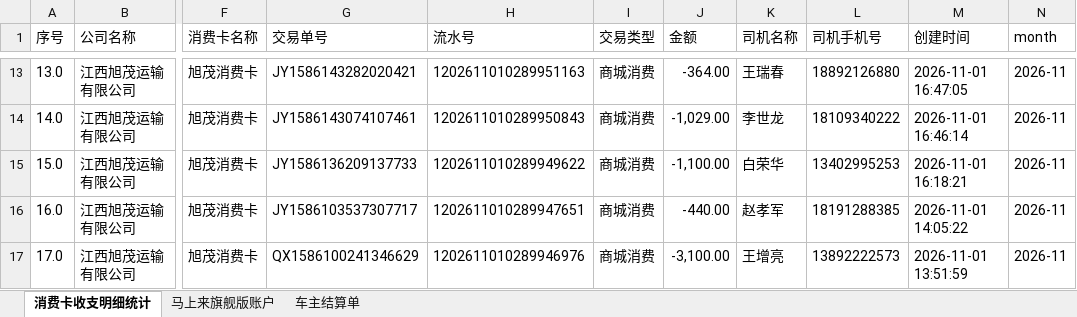
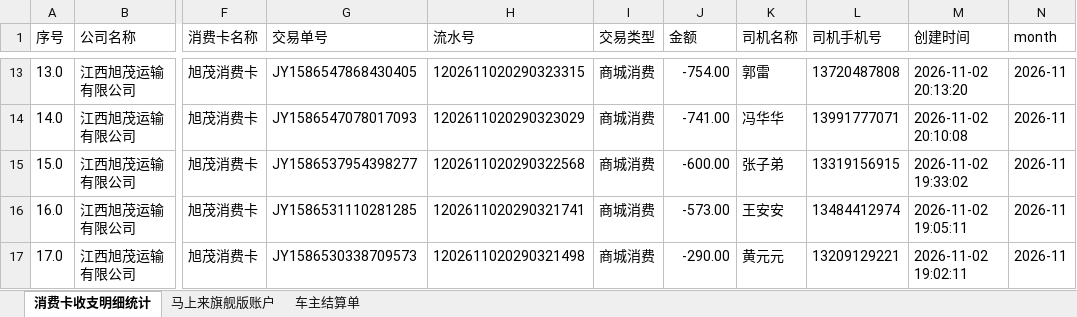
Before and after one commit to zhaoziwei11/workbench, an Excel workbook: exports/2026-11.xlsx, sheet 消费卡收支明细统计, drawn as a sheet; only a part is shown, gaps mark what is left out; values as stored, in another font and other column widths than the file's, no borders; the diff covers the shown part only; the diff names each change by its address in the sheet, - before the commit and + after, or states it on an @@ line.

```diff
--- a/exports/2026-11.xlsx (sheet 消费卡收支明细统计)
+++ b/exports/2026-11.xlsx (sheet 消费卡收支明细统计)
-G13 (交易单号): JY1586143282020421
+G13 (交易单号): JY1586547868430405
-H13 (流水号): 1202611010289951163
+H13 (流水号): 1202611020290323315
-J13 (金额): -364.00
+J13 (金额): -754.00
-K13 (司机名称): 王瑞春
+K13 (司机名称): 郭雷
-L13 (司机手机号): 18892126880
+L13 (司机手机号): 13720487808
-M13 (创建时间): 2026-11-01 16:47:05
+M13 (创建时间): 2026-11-02 20:13:20
-G14 (交易单号): JY1586143074107461
+G14 (交易单号): JY1586547078017093
-H14 (流水号): 1202611010289950843
+H14 (流水号): 1202611020290323029
-J14 (金额): -1,029.00
+J14 (金额): -741.00
-K14 (司机名称): 李世龙
+K14 (司机名称): 冯华华
-L14 (司机手机号): 18109340222
+L14 (司机手机号): 13991777071
-M14 (创建时间): 2026-11-01 16:46:14
+M14 (创建时间): 2026-11-02 20:10:08
-G15 (交易单号): JY1586136209137733
+G15 (交易单号): JY1586537954398277
-H15 (流水号): 1202611010289949622
+H15 (流水号): 1202611020290322568
-J15 (金额): -1,100.00
+J15 (金额): -600.00
-K15 (司机名称): 白荣华
+K15 (司机名称): 张子弟
-L15 (司机手机号): 13402995253
+L15 (司机手机号): 13319156915
-M15 (创建时间): 2026-11-01 16:18:21
+M15 (创建时间): 2026-11-02 19:33:02
-G16 (交易单号): JY1586103537307717
+G16 (交易单号): JY1586531110281285
-H16 (流水号): 1202611010289947651
+H16 (流水号): 1202611020290321741
-J16 (金额): -440.00
+J16 (金额): -573.00
-K16 (司机名称): 赵孝军
+K16 (司机名称): 王安安
-L16 (司机手机号): 18191288385
+L16 (司机手机号): 13484412974
-M16 (创建时间): 2026-11-01 14:05:22
+M16 (创建时间): 2026-11-02 19:05:11
-G17 (交易单号): QX1586100241346629
+G17 (交易单号): JY1586530338709573
-H17 (流水号): 1202611010289946976
+H17 (流水号): 1202611020290321498
-J17 (金额): -3,100.00
+J17 (金额): -290.00
-K17 (司机名称): 王增亮
+K17 (司机名称): 黄元元
-L17 (司机手机号): 13892222573
+L17 (司机手机号): 13209129221
-M17 (创建时间): 2026-11-01 13:51:59
+M17 (创建时间): 2026-11-02 19:02:11
```
Also changed, not shown: 56 added rows, 5 removed rows and 176 edited cells elsewhere in this sheet, sheet 车主结算单, sheet 马上来旗舰版账户.
